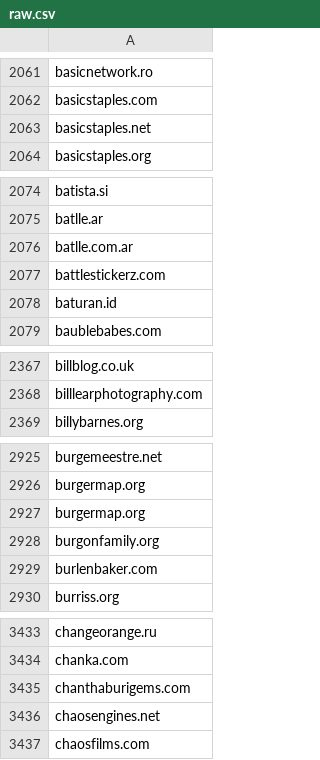
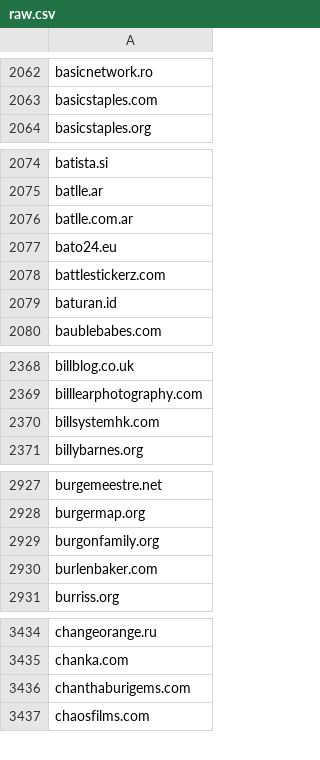
Before and after one commit to 1NobleCyber/ThreatFeed, a CSV file: Afraid_org/raw.csv, drawn as a sheet; only a part is shown, gaps mark what is left out; the diff covers the shown part only.

```diff
--- a/Afraid_org/raw.csv
+++ b/Afraid_org/raw.csv
@@ -2062,3 +2063,2 @@ basicnetwork.ro
 basicstaples.com
-basicstaples.net
 basicstaples.org
@@ -2076,2 +2076,3 @@ batlle.ar
 batlle.com.ar
+bato24.eu
 battlestickerz.com
@@ -2368,2 +2369,3 @@ billblog.co.uk
 billlearphotography.com
+billsystemhk.com
 billybarnes.org
@@ -2926,3 +2928,2 @@ burgemeestre.net
 burgermap.org
-burgermap.org
 burgonfamily.org
@@ -3435,3 +3436,2 @@ chanka.com
 chanthaburigems.com
-chaosengines.net
 chaosfilms.com
```
Also changed, not shown: 35 added rows and 46 removed rows elsewhere in this file.
